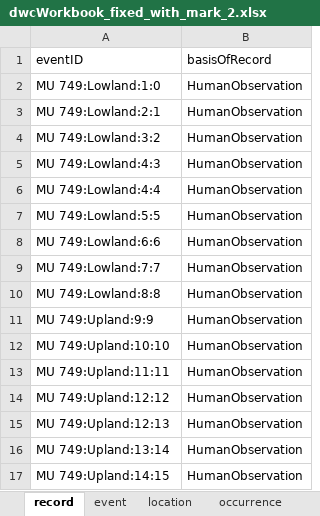
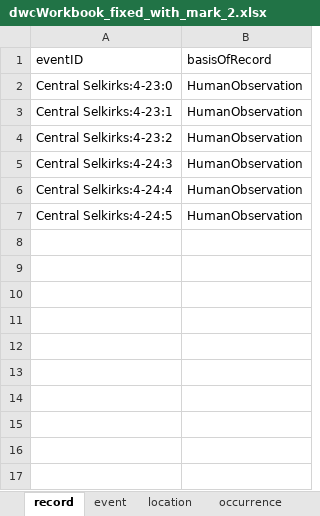
Before and after one commit to bcgov/biohubbc-utils, an Excel workbook: utils/templates/observations/transform/output/dwcWorkbook_fixed_with_mark_2.xlsx, sheet record, drawn as a sheet; values as stored, in another font and other column widths than the file's, no borders; removed rows and columns are numbered as before the commit, all else as after; the diff names each change by its address in the sheet, - before the commit and + after, or states it on an @@ line.

```diff
--- a/utils/templates/observations/transform/output/dwcWorkbook_fixed_with_mark_2.xlsx (sheet record)
+++ b/utils/templates/observations/transform/output/dwcWorkbook_fixed_with_mark_2.xlsx (sheet record)
-A2 (eventID): MU 749:Lowland:1:0
+A2 (eventID): Central Selkirks:4-23:0
-A3 (eventID): MU 749:Lowland:2:1
+A3 (eventID): Central Selkirks:4-23:1
-A4 (eventID): MU 749:Lowland:3:2
+A4 (eventID): Central Selkirks:4-23:2
-A5 (eventID): MU 749:Lowland:4:3
+A5 (eventID): Central Selkirks:4-24:3
-A6 (eventID): MU 749:Lowland:4:4
+A6 (eventID): Central Selkirks:4-24:4
-row 7: MU 749:Lowland:5:5 | HumanObservation
-row 8: MU 749:Lowland:6:6 | HumanObservation
-row 9: MU 749:Lowland:7:7 | HumanObservation
-row 10: MU 749:Lowland:8:8 | HumanObservation
-row 11: MU 749:Upland:9:9 | HumanObservation
-row 12: MU 749:Upland:10:10 | HumanObservation
-row 13: MU 749:Upland:11:11 | HumanObservation
-row 14: MU 749:Upland:12:12 | HumanObservation
-row 15: MU 749:Upland:12:13 | HumanObservation
-row 16: MU 749:Upland:13:14 | HumanObservation
-A7 (eventID): MU 749:Upland:14:15
+A7 (eventID): Central Selkirks:4-24:5
```
Also changed, not shown: sheet measurementOrFact, sheet occurrence, sheet location, sheet event, sheet organism, 17 other files.
